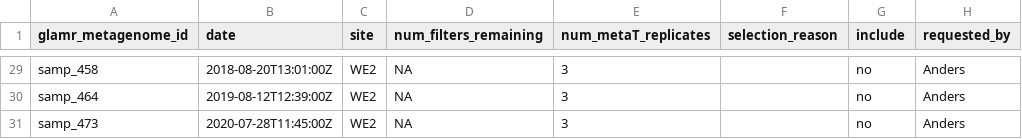
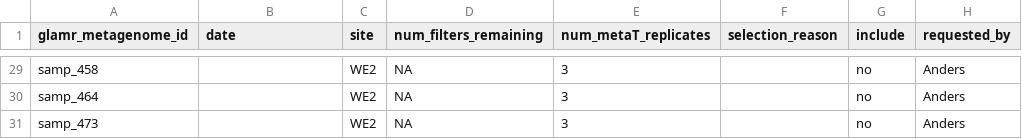
Before and after one commit to akiledal/jgi_csp_metaT_sample_selection, a TSV file: requested_samples.tsv, drawn as a sheet; only a part is shown, gaps mark what is left out; the diff covers the shown part only; the diff names each change by its address in the sheet, - before the commit and + after, or states it on an @@ line.

```diff
--- a/requested_samples.tsv
+++ b/requested_samples.tsv
-B29 (date): 2018-08-20T13:01:00Z
+B29 (date): (empty)
-B30 (date): 2019-08-12T12:39:00Z
+B30 (date): (empty)
-B31 (date): 2020-07-28T11:45:00Z
+B31 (date): (empty)
```
Also changed, not shown: 4 added rows, 4 removed rows and 23 edited cells elsewhere in this file.
